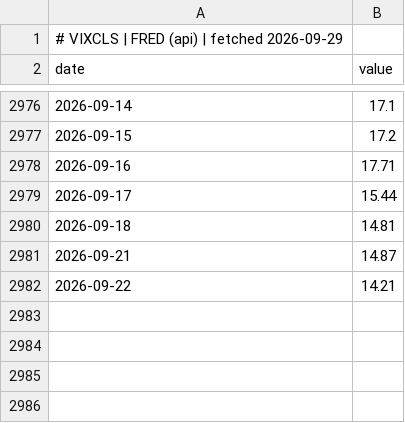
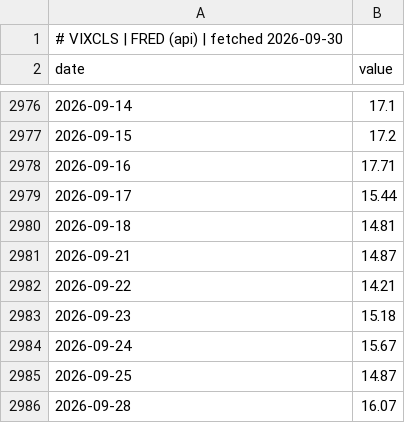
Before and after one commit to GunDamnBoy/chart-of-the-day, a CSV file: data/series/VIXCLS.csv, drawn as a sheet; only a part is shown, gaps mark what is left out.

Commit message:
data: publish 2026-09-30

```diff
--- a/data/series/VIXCLS.csv
+++ b/data/series/VIXCLS.csv
@@ -1,2 +1,2 @@
-# VIXCLS | FRED (api) | fetched 2026-09-29
+# VIXCLS | FRED (api) | fetched 2026-09-30
 date,value
@@ -2982 +2982,5 @@ date,value
 2026-09-22,14.21
+2026-09-23,15.18
+2026-09-24,15.67
+2026-09-25,14.87
+2026-09-28,16.07
```
Also changed, not shown: data/series/005930.KS.csv, data/series/NASDAQCOM.csv, 56 other files.
